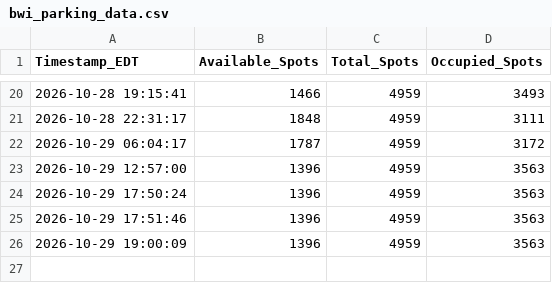
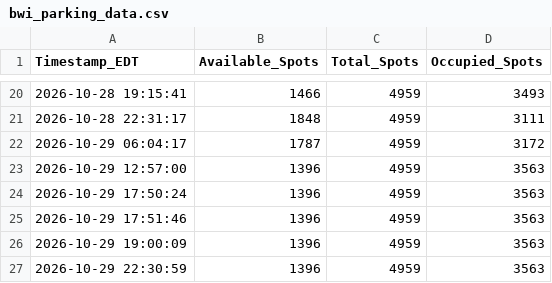
Before and after one commit to djhauth/bwi-parking-logger, a CSV file: bwi_parking_data.csv, drawn as a sheet; only a part is shown, gaps mark what is left out.

```diff
--- a/bwi_parking_data.csv
+++ b/bwi_parking_data.csv
@@ -26 +26,2 @@ Timestamp_EDT,Available_Spots,Total_Spots,Occupied_Spots
 2026-10-29 19:00:09,1396,4959,3563
+2026-10-29 22:30:59,1396,4959,3563
```
